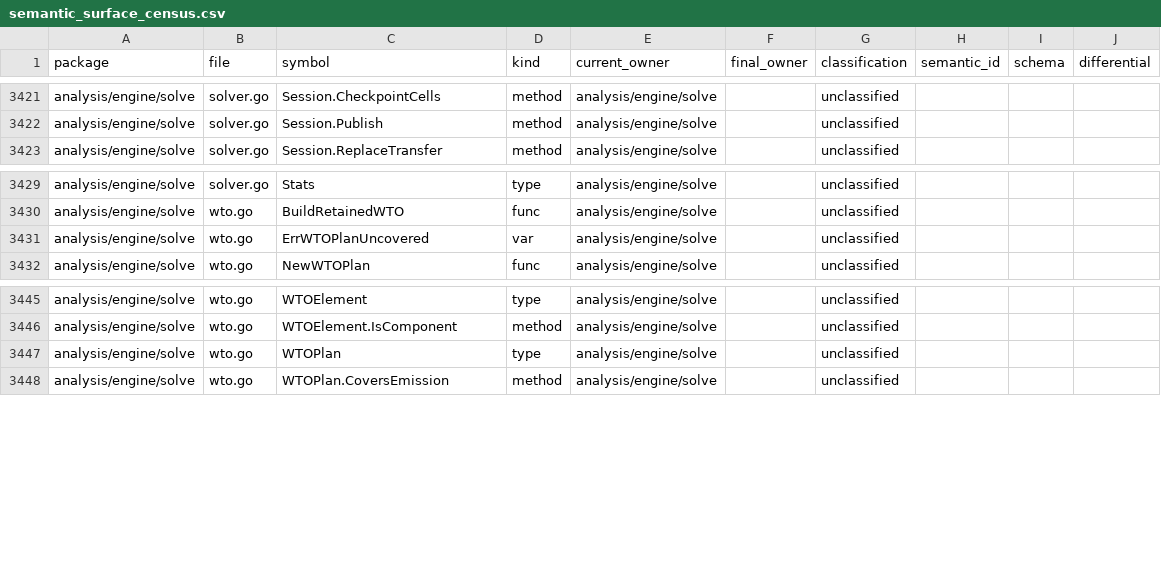
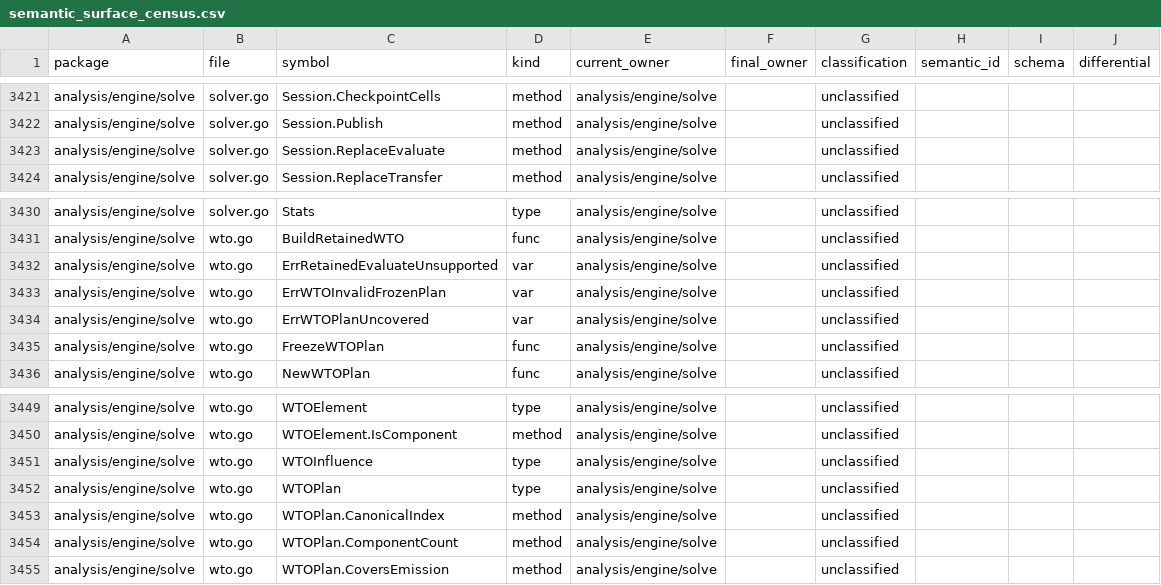
Before and after one commit to wippyai/go-lua, a CSV file: analysis/architecture/semantic_surface_census.csv, drawn as a sheet; only a part is shown, gaps mark what is left out; the diff names each change by its address in the sheet, - before the commit and + after, or states it on an @@ line.

Commit message:
perf(fixpoint): add prepared SCC-vector solver foundation

```diff
--- a/analysis/architecture/semantic_surface_census.csv
+++ b/analysis/architecture/semantic_surface_census.csv
+row 3423: analysis/engine/solve | solver.go | Session.ReplaceEvaluate | method | analysis/engine/solve |  | unclassified
+row 3432: analysis/engine/solve | wto.go | ErrRetainedEvaluateUnsupported | var | analysis/engine/solve |  | unclassified
+row 3433: analysis/engine/solve | wto.go | ErrWTOInvalidFrozenPlan | var | analysis/engine/solve |  | unclassified
+row 3435: analysis/engine/solve | wto.go | FreezeWTOPlan | func | analysis/engine/solve |  | unclassified
+row 3451: analysis/engine/solve | wto.go | WTOInfluence | type | analysis/engine/solve |  | unclassified
+row 3453: analysis/engine/solve | wto.go | WTOPlan.CanonicalIndex | method | analysis/engine/solve |  | unclassified
+row 3454: analysis/engine/solve | wto.go | WTOPlan.ComponentCount | method | analysis/engine/solve |  | unclassified
```
Also changed, not shown: analysis/architecture/semantic_surface_census_budget.csv, 9 other files.
